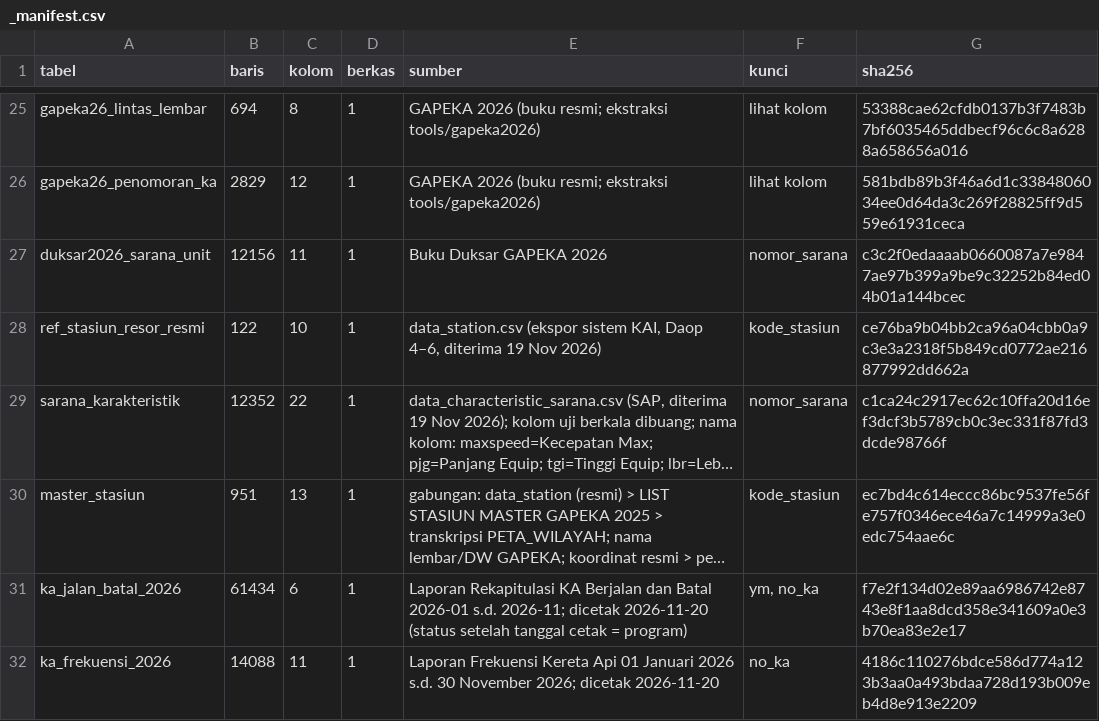
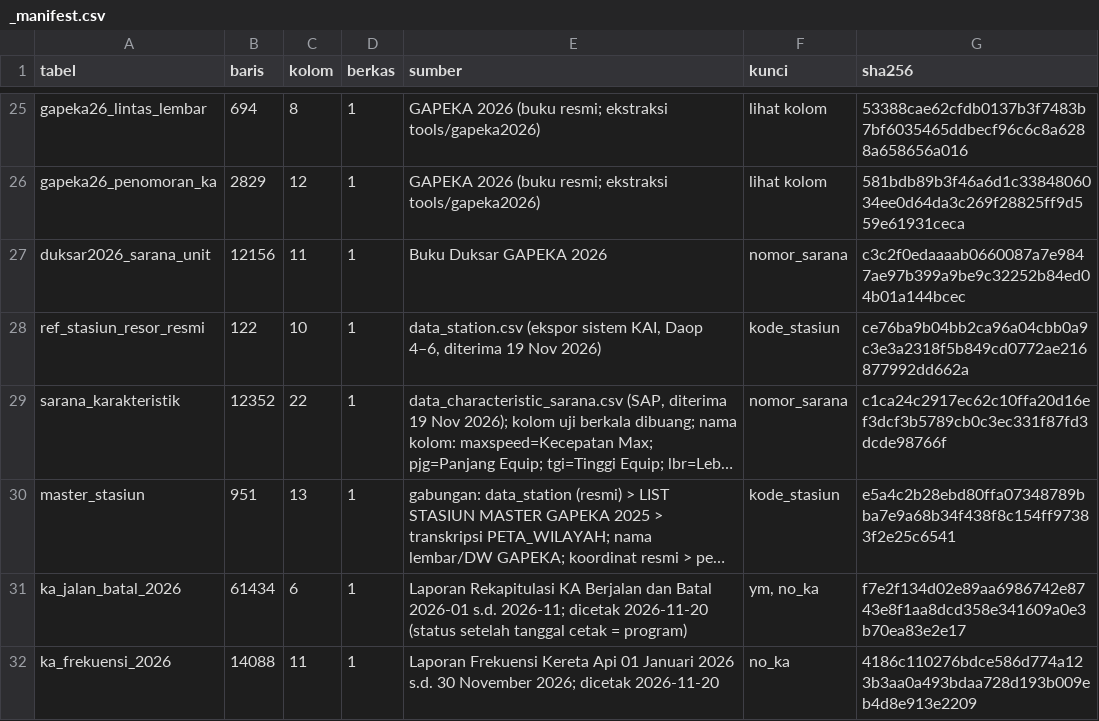
Before and after one commit to ydppramono-cpu/gangguan_operasional, a CSV file: db/csv/_manifest.csv, drawn as a sheet; only a part is shown, gaps mark what is left out; long unchanged cells end in …; the diff names each change by its address in the sheet, - before the commit and + after, or states it on an @@ line.

```diff
--- a/db/csv/_manifest.csv
+++ b/db/csv/_manifest.csv
-G30 (sha256): ec7bd4c614eccc86bc9537fe56fe757f0346ece46a7c14999a3e0edc754aae6c
+G30 (sha256): e5a4c2b28ebd80ffa07348789bba7e9a68b34f438f8c154ff97383f2e25c6541
```
Also changed, not shown: db/csv/master_stasiun.csv, db/sumber/koreksi_koordinat_stasiun.csv, 29 other files.
